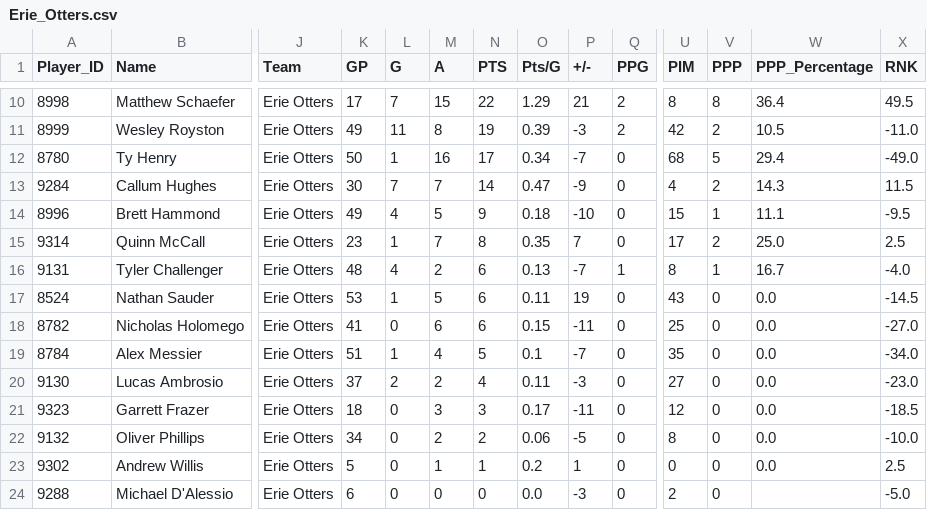
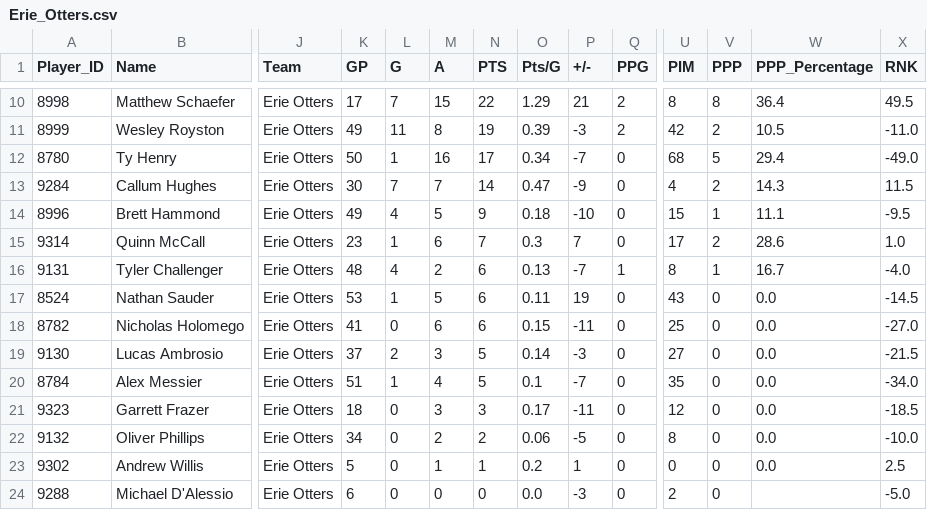
Before and after one commit to NoahCornish/ohlpredictor, a CSV file: docs/OHL_STATS/Erie_Otters.csv, drawn as a sheet; only a part is shown, gaps mark what is left out; removed rows and columns are numbered as before the commit, all else as after; rows hold the shown columns only; the diff names each change by its address in the sheet, - before the commit and + after, or states it on an @@ line.

```diff
--- a/docs/OHL_STATS/Erie_Otters.csv
+++ b/docs/OHL_STATS/Erie_Otters.csv
-M15 (A): 7
+M15 (A): 6
-N15 (PTS): 8
+N15 (PTS): 7
-O15 (Pts/G): 0.35
+O15 (Pts/G): 0.3
-W15 (PPP_Percentage): 25.0
+W15 (PPP_Percentage): 28.6
-X15 (RNK): 2.5
+X15 (RNK): 1.0
+row 19: 9130 | Lucas Ambrosio | Erie Otters | 37 | 2 | 3 | 5 | 0.14 | -3 | 0 | 27 | 0 | 0.0 | -21.5
-row 20: 9130 | Lucas Ambrosio | Erie Otters | 37 | 2 | 2 | 4 | 0.11 | -3 | 0 | 27 | 0 | 0.0 | -23.0
```
Also changed, not shown: docs/OHL_STATS/Brampton_Steelheads.csv, docs/OHL_STATS/Brantford_Bulldogs.csv, 28 other files.
